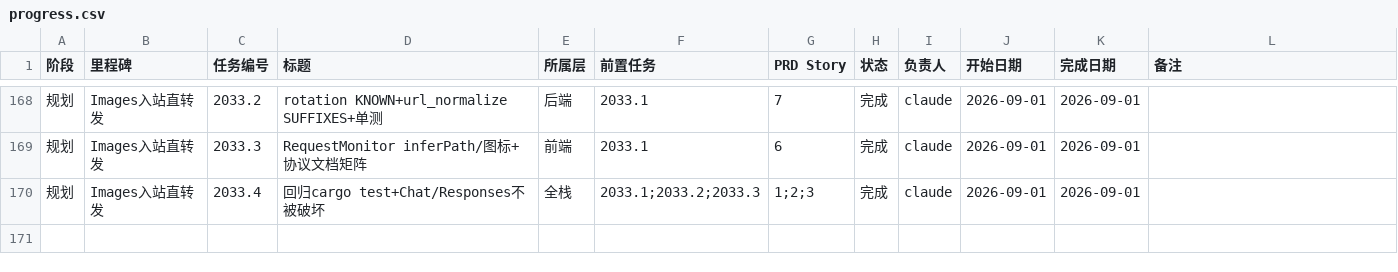
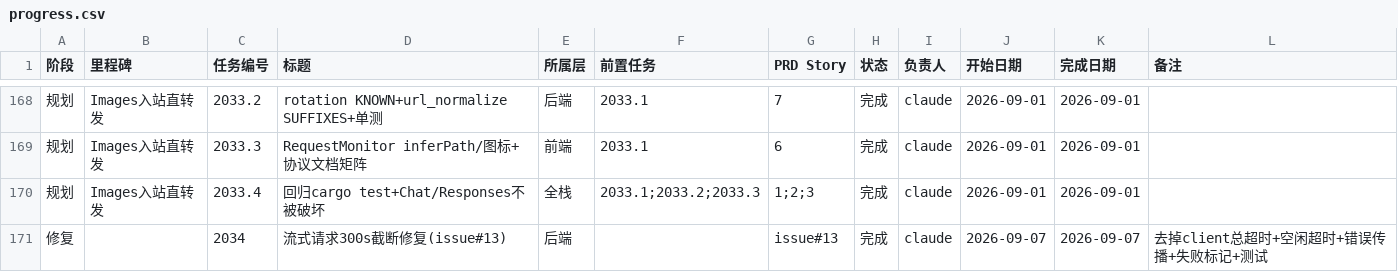
Before and after one commit to VkRainB/ccMesh, a CSV file: docs/task-plan/progress.csv, drawn as a sheet; only a part is shown, gaps mark what is left out; the diff names each change by its address in the sheet, - before the commit and + after, or states it on an @@ line.

Commit message:
docs: 更新 progress.csv 记录 issue#13 修复
 - 新增 2034 流式请求 300s 截断修复记录

```diff
--- a/docs/task-plan/progress.csv
+++ b/docs/task-plan/progress.csv
+row 171: 修复 |  | 2034 | 流式请求300s截断修复(issue#13) | 后端 |  | issue#13 | 完成 | claude | 2026-09-07 | 2026-09-07 | 去掉client总超时+空闲超时+错误传播+失败标记+测试
```
